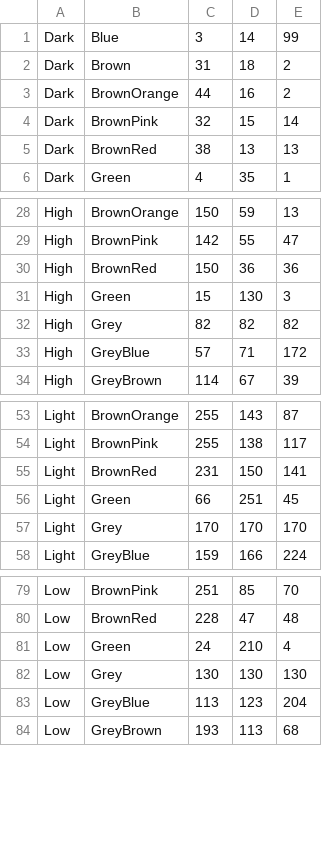
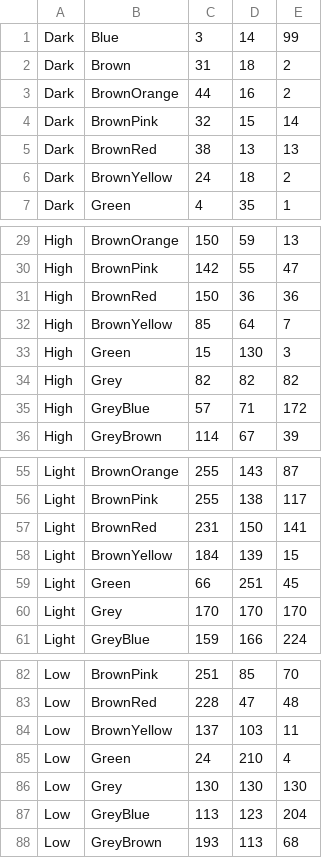
Before and after one commit to theunknowner/Thresholds, a CSV file: Thresholds/output-shades.csv, drawn as a sheet; only a part is shown, gaps mark what is left out.

```diff
--- a/Thresholds/output-shades.csv
+++ b/Thresholds/output-shades.csv
@@ -5,2 +5,3 @@ Dark,BrownPink,32,15,14
 Dark,BrownRed,38,13,13
+Dark,BrownYellow,24,18,2
 Dark,Green,4,35,1
@@ -30,2 +31,3 @@ High,BrownPink,142,55,47
 High,BrownRed,150,36,36
+High,BrownYellow,85,64,7
 High,Green,15,130,3
@@ -55,2 +57,3 @@ Light,BrownPink,255,138,117
 Light,BrownRed,231,150,141
+Light,BrownYellow,184,139,15
 Light,Green,66,251,45
@@ -80,2 +83,3 @@ Low,BrownPink,251,85,70
 Low,BrownRed,228,47,48
+Low,BrownYellow,137,103,11
 Low,Green,24,210,4
```
Also changed, not shown: Thresholds/colors.csv, Thresholds/hslcolor-thresholds2.csv.
